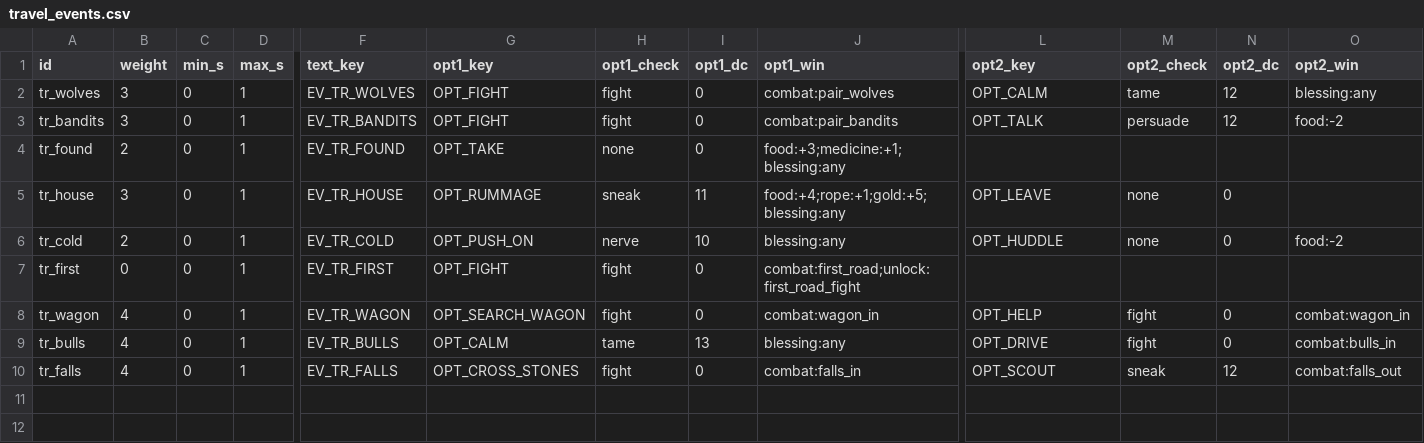
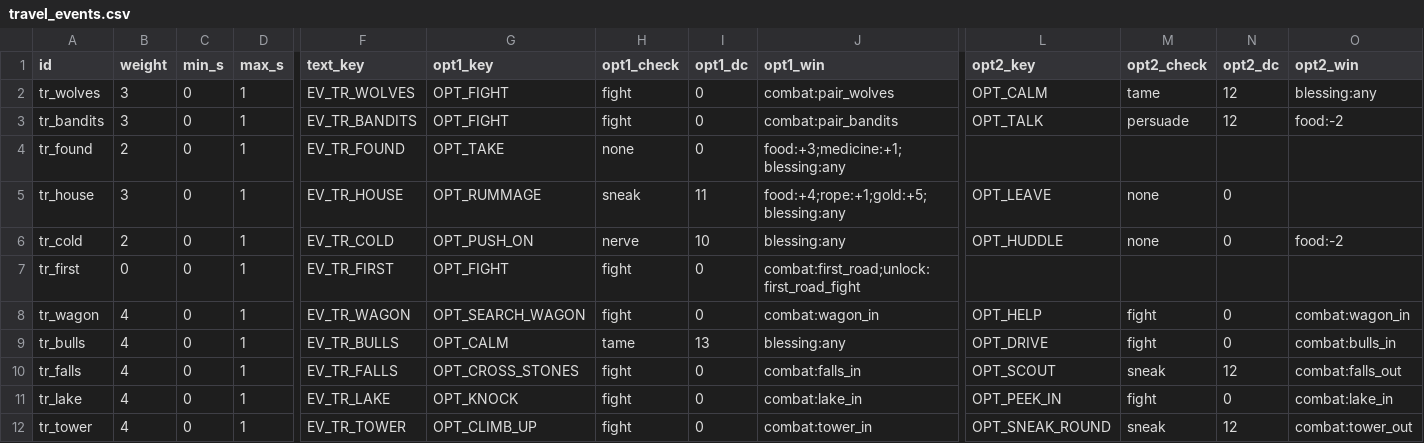
Before and after one commit to BrandonSigil/lodestone, a CSV file: game/data/travel_events.csv, drawn as a sheet; only a part is shown, gaps mark what is left out; rows hold the shown columns only; the diff names each change by its address in the sheet, - before the commit and + after, or states it on an @@ line.

```diff
--- a/game/data/travel_events.csv
+++ b/game/data/travel_events.csv
+row 11: tr_lake | 4 | 0 | 1 | EV_TR_LAKE | OPT_KNOCK | fight | 0 | combat:lake_in | OPT_PEEK_IN | fight | 0 | combat:lake_in
+row 12: tr_tower | 4 | 0 | 1 | EV_TR_TOWER | OPT_CLIMB_UP | fight | 0 | combat:tower_in | OPT_SNEAK_ROUND | sneak | 12 | combat:tower_out
```
Also changed, not shown: game/data/encounters.csv, game/text/placeholder.csv, 13 other files.
